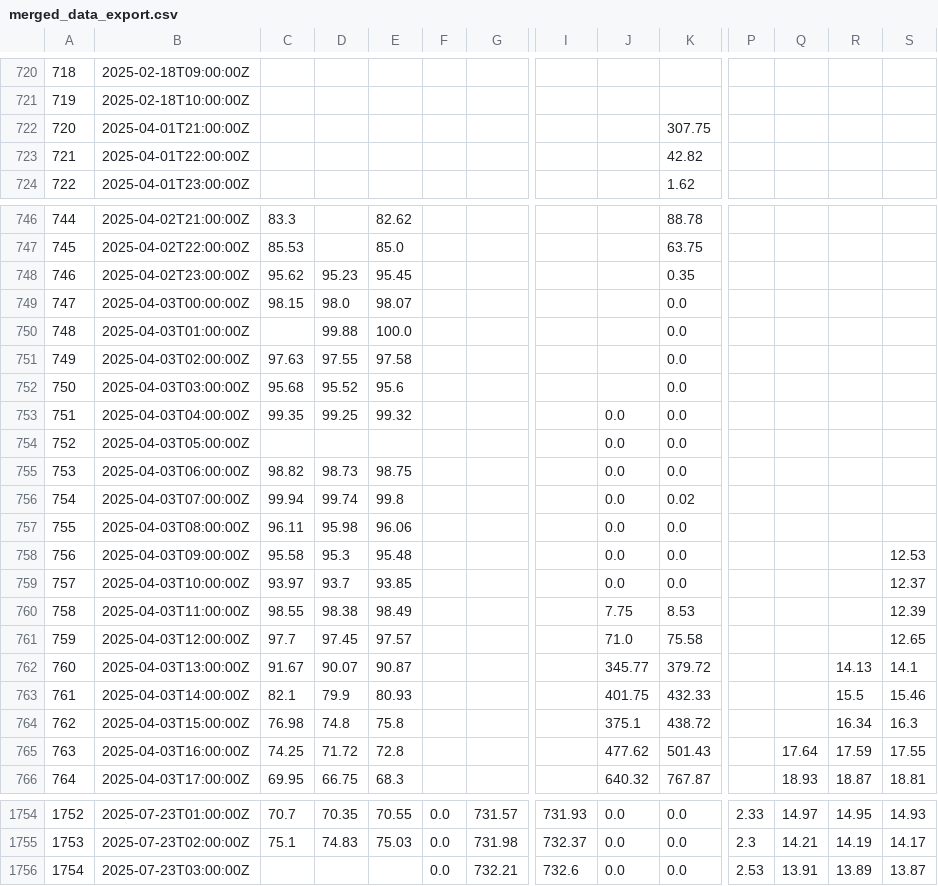
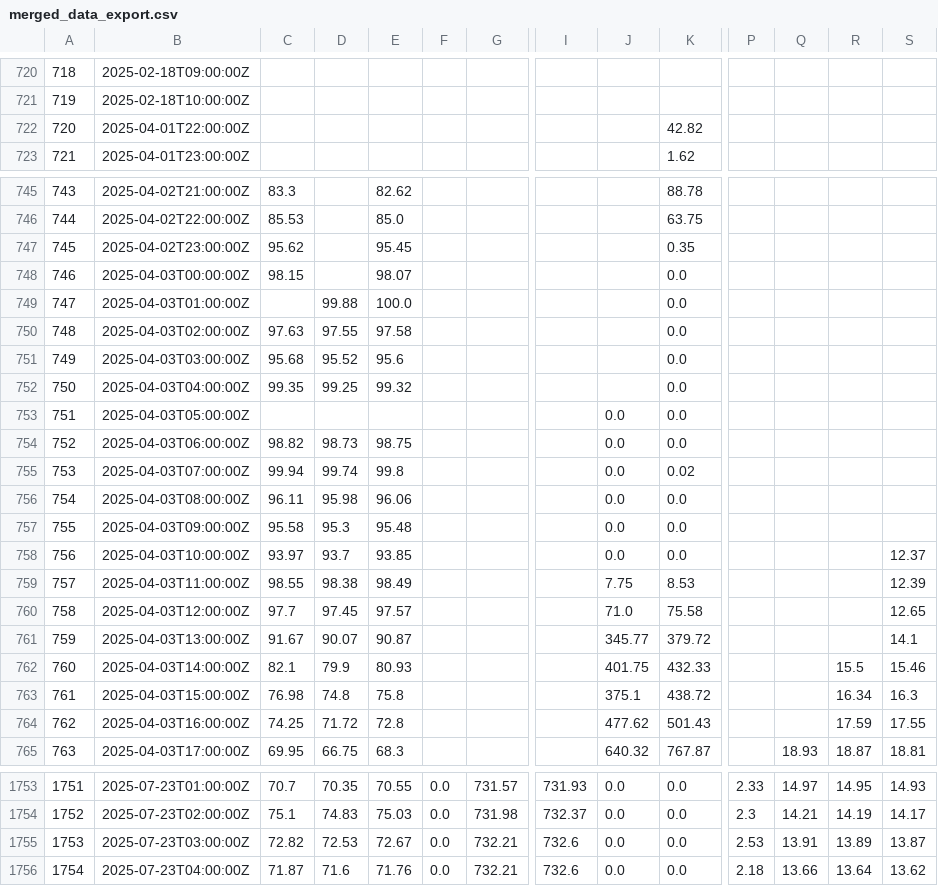
Before and after one commit to ccardenas93/weather_forecast, a CSV file: merged_data_export.csv, drawn as a sheet; only a part is shown, gaps mark what is left out; removed rows and columns are numbered as before the commit, all else as after; rows hold the shown columns only; the diff covers the shown part only; the diff names each change by its address in the sheet, - before the commit and + after, or states it on an @@ line.

```diff
--- a/merged_data_export.csv
+++ b/merged_data_export.csv
-row 722: 720 | 2025-04-01T21:00:00Z |  |  |  |  |  |  |  | 307.75
@@ column A renumbered between rows 722 and 1755 @@
-D747: 95.23
+D747: (empty)
-D748: 98.0
+D748: (empty)
-J752: 0.0
+J752: (empty)
-S757: 12.53
+S757: (empty)
-R761: 14.13
+R761: (empty)
-Q764: 17.64
+Q764: (empty)
-C1755: (empty)
+C1755: 72.82
-D1755: (empty)
+D1755: 72.53
-E1755: (empty)
+E1755: 72.67
+row 1756: 1754 | 2025-07-23T04:00:00Z | 71.87 | 71.6 | 71.76 | 0.0 | 732.21 | 732.6 | 0.0 | 0.0 | 2.18 | 13.66 | 13.64 | 13.62
```
Also changed, not shown: 12 edited cells elsewhere in this file, 1 other file.
